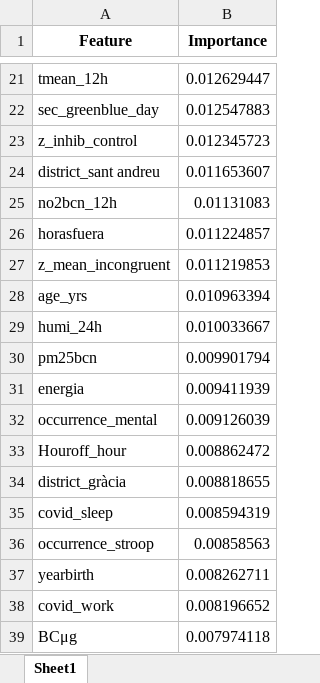
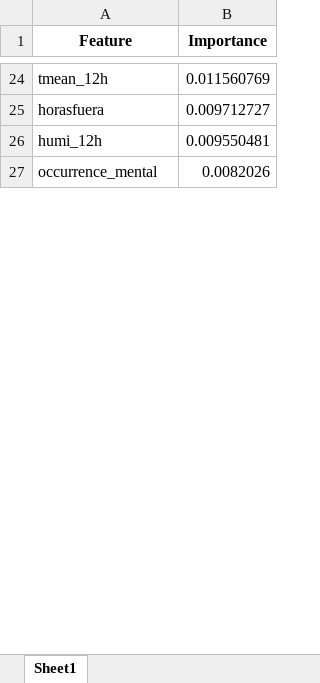
Before and after one commit to luciarevaliente/Mental-Health-and-Pollution-Analysis-in-Barcelona-using-Machine-Learning, an Excel workbook: data/regression/results/gradient_boosting_importance.xlsx, sheet Sheet1, drawn as a sheet; only a part is shown, gaps mark what is left out; values as stored, in another font and other column widths than the file's, no borders; removed rows and columns are numbered as before the commit, all else as after; the diff covers the shown part only; the diff names each change by its address in the sheet, - before the commit and + after, or states it on an @@ line.

Commit message:
regression

```diff
--- a/data/regression/results/gradient_boosting_importance.xlsx (sheet Sheet1)
+++ b/data/regression/results/gradient_boosting_importance.xlsx (sheet Sheet1)
-B24 (Importance): 0.012629447
+B24 (Importance): 0.011560769
-row 22: sec_greenblue_day | 0.012547883
-row 23: z_inhib_control | 0.012345723
-row 24: district_sant andreu | 0.011653607
-row 25: no2bcn_12h | 0.01131083
-B25 (Importance): 0.011224857
+B25 (Importance): 0.009712727
-row 27: z_mean_incongruent | 0.011219853
-row 28: age_yrs | 0.010963394
-row 29: humi_24h | 0.010033667
-row 30: pm25bcn | 0.009901794
-row 31: energia | 0.009411939
+row 26: humi_12h | 0.009550481
-B27 (Importance): 0.009126039
+B27 (Importance): 0.0082026
-row 33: Houroff_hour | 0.008862472
-row 34: district_gràcia | 0.008818655
-row 35: covid_sleep | 0.008594319
-row 36: occurrence_stroop | 0.00858563
-row 37: yearbirth | 0.008262711
-row 38: covid_work | 0.008196652
-row 39: BCμg | 0.007974118
```
Also changed, not shown: 52 added rows, 44 removed rows, 4 moved rows and 20 edited cells elsewhere in this sheet, data/regression/results/random_forest_importance.xlsx, data/regression/results/xgboost_importance.xlsx, 14 other files.
